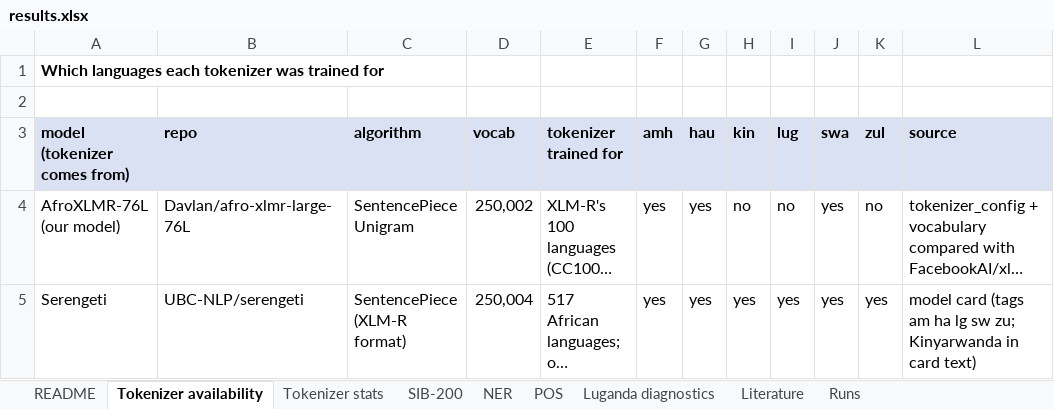
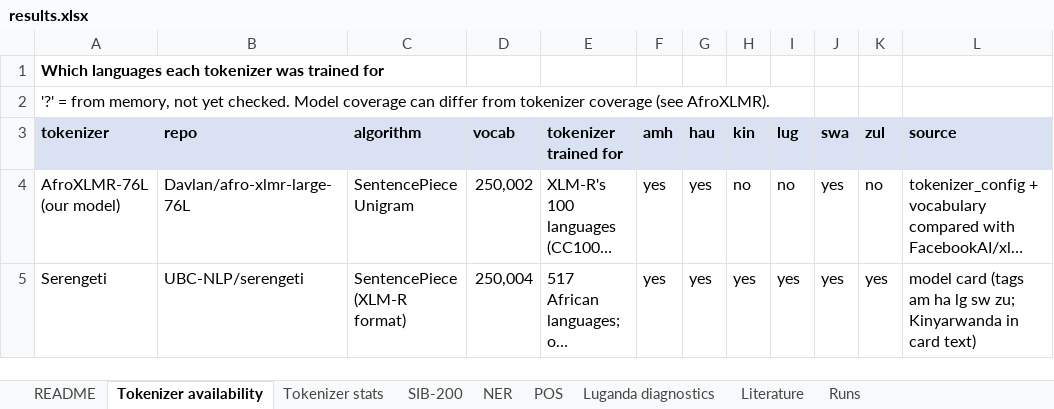
Before and after one commit to WanjaWhoopie/typology-aware-peft, an Excel workbook: results/results.xlsx, sheet Tokenizer availability, drawn as a sheet; only a part is shown; long unchanged cells end in …; values as stored, in another font and other column widths than the file's, no borders; the diff names each change by its address in the sheet, - before the commit and + after, or states it on an @@ line.

```diff
--- a/results/results.xlsx (sheet Tokenizer availability)
+++ b/results/results.xlsx (sheet Tokenizer availability)
-A2 (tokenizer): (empty)
+A2 (tokenizer): '?' = from memory, not yet checked. Model coverage can differ from tokenizer coverage (see AfroXLMR).
-A3: model (tokenizer comes from)
+A3: tokenizer
```
Also changed, not shown: sheet Tokenizer stats, 7 other files.
